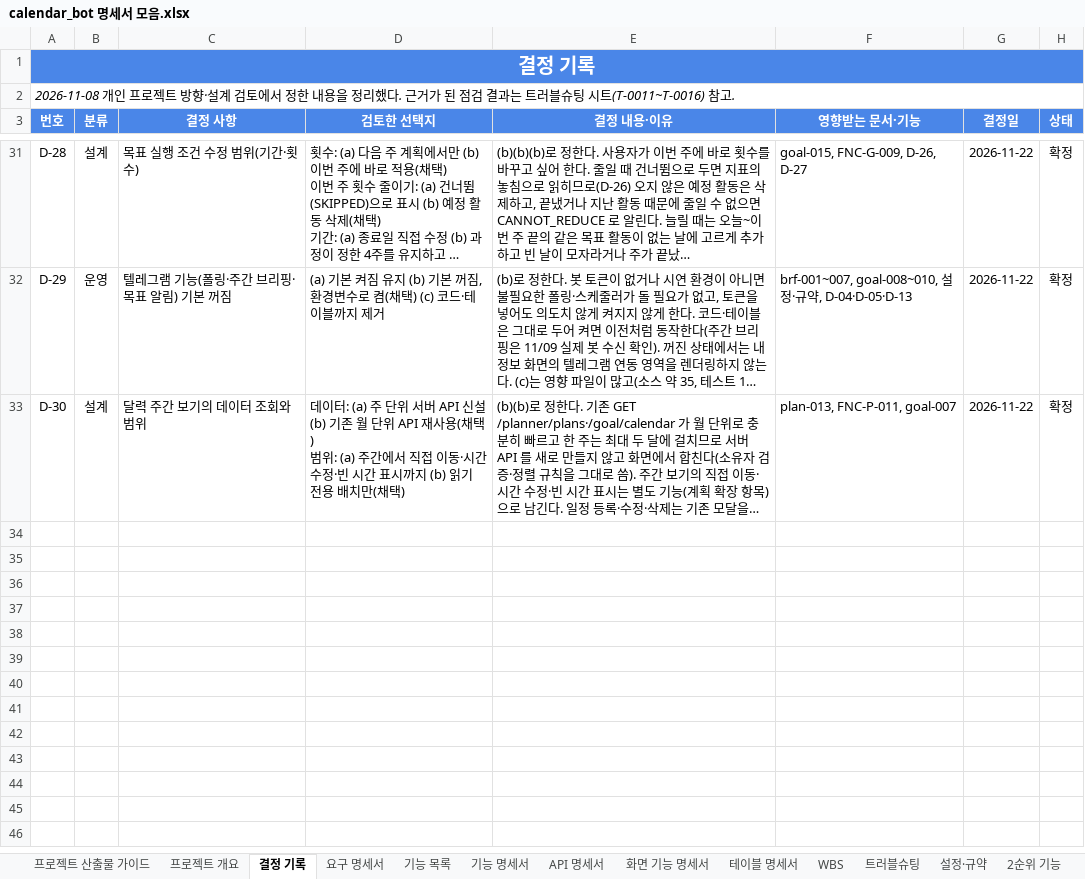
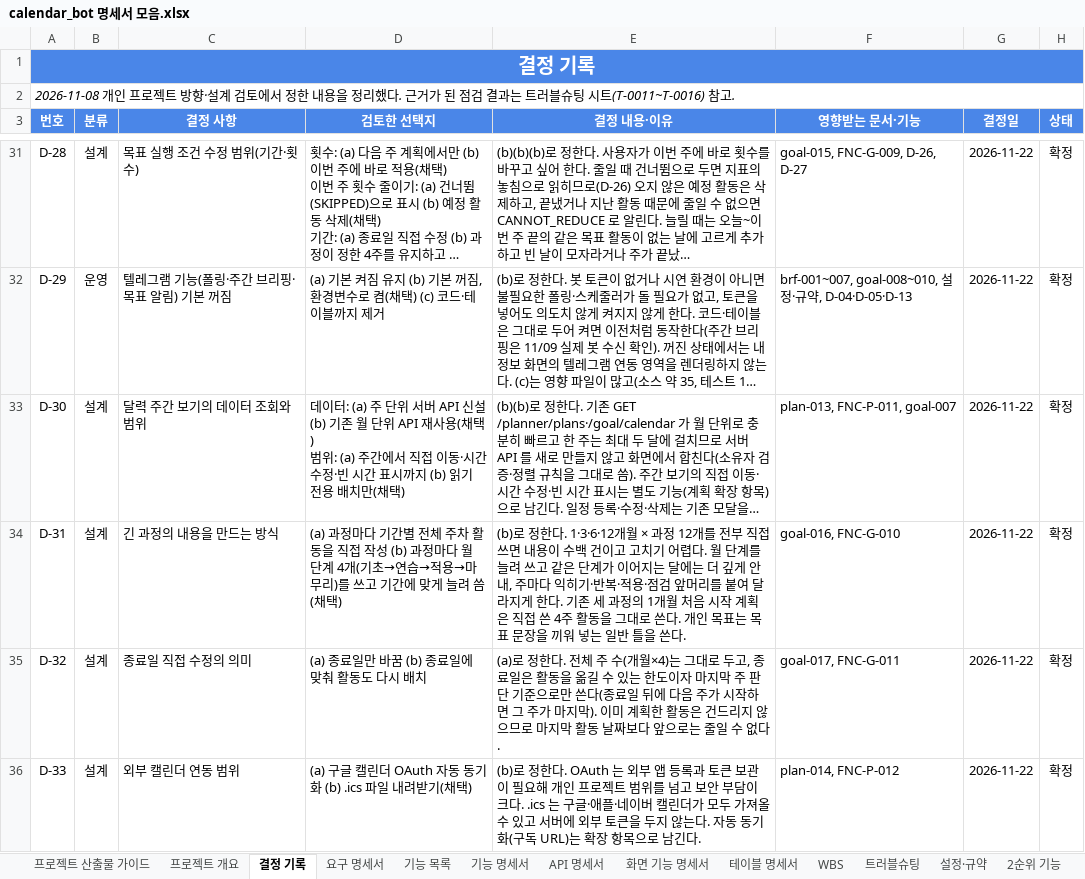
Before and after one commit to ho8566z/nado-ham_word, an Excel workbook: excel_output/calendar_bot 명세서 모음.xlsx, sheet 결정 기록, drawn as a sheet; only a part is shown, gaps mark what is left out; long unchanged cells end in …; values as stored, in another font and other column widths than the file's, no borders; the diff names each change by its address in the sheet, - before the commit and + after, or states it on an @@ line.

```diff
--- a/excel_output/calendar_bot 명세서 모음.xlsx (sheet 결정 기록)
+++ b/excel_output/calendar_bot 명세서 모음.xlsx (sheet 결정 기록)
+row 34: D-31 | 설계 | 긴 과정의 내용을 만드는 방식 | (a) 과정마다 기간별 전체 주차 활동을 직접 작성 (b) 과정마다 월 단계 4개(기초→연습→적용→마무리)를 쓰고 기간에 맞게 늘려 씀(채택) | (b)로 정한다. 1·3·6·12개월 × 과정 12개를 전부 직접 쓰면 내용이 수백 건이고 고치기 어렵다. 월 단계를 늘려 쓰고 같은 단계가 이어지는 달에는 더 깊게 안내, 주마다 익히기·반복·적용·점검 앞머리를 붙여 달라지게 한다. 기존 세 과정의 1개월 처음 시작 계획은 직접 쓴 4주 활동을 그대로 쓴다. 개인 목표는 목표 문장을 끼워 넣는 일반 틀을 쓴다. | goal-016, FNC-G-010 | 2026-11-22 | 확정
+row 35: D-32 | 설계 | 종료일 직접 수정의 의미 | (a) 종료일만 바꿈 (b) 종료일에 맞춰 활동도 다시 배치 | (a)로 정한다. 전체 주 수(개월×4)는 그대로 두고, 종료일은 활동을 옮길 수 있는 한도이자 마지막 주 판단 기준으로만 쓴다(종료일 뒤에 다음 주가 시작하면 그 주가 마지막). 이미 계획한 활동은 건드리지 않으므로 마지막 활동 날짜보다 앞으로는 줄일 수 없다. | goal-017, FNC-G-011 | 2026-11-22 | 확정
+row 36: D-33 | 설계 | 외부 캘린더 연동 범위 | (a) 구글 캘린더 OAuth 자동 동기화 (b) .ics 파일 내려받기(채택) | (b)로 정한다. OAuth 는 외부 앱 등록과 토큰 보관이 필요해 개인 프로젝트 범위를 넘고 보안 부담이 크다. .ics 는 구글·애플·네이버 캘린더가 모두 가져올 수 있고 서버에 외부 토큰을 두지 않는다. 자동 동기화(구독 URL)는 확장 항목으로 남긴다. | plan-014, FNC-P-012 | 2026-11-22 | 확정
```
Also changed, not shown: sheet 기능 목록, sheet API 명세서, sheet 요구 명세서, sheet WBS.
